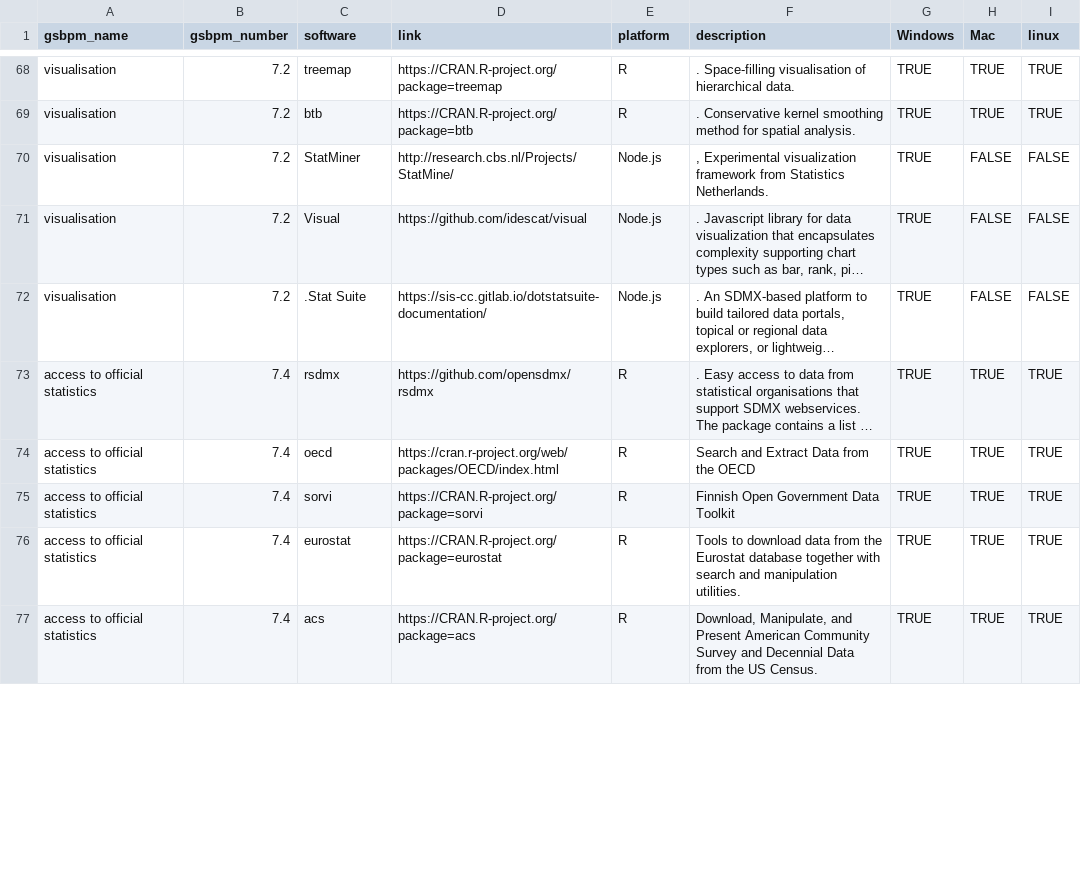
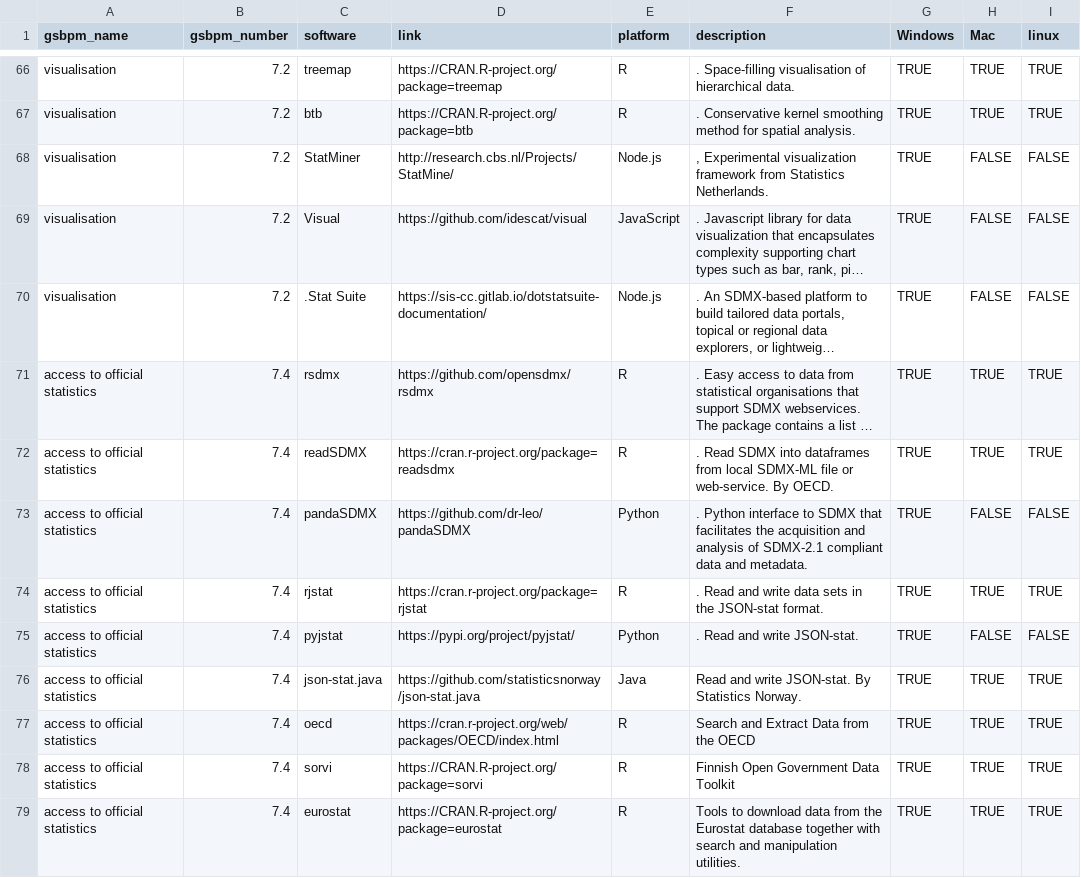
Before and after one commit to SNStatComp/awesome-official-statistics-software, a CSV file: data/software.csv, drawn as a sheet; only a part is shown, gaps mark what is left out; the shorter side is filled out with more unchanged rows; long unchanged cells end in …; addresses are those after the commit; the diff covers the shown part only; the diff names each change by its address in the sheet, - before the commit and + after, or states it on an @@ line.

Commit message:
reorganisation of dissemination and access parts

```diff
--- a/data/software.csv
+++ b/data/software.csv
-E69 (platform): Node.js
+E69 (platform): JavaScript
+row 72: access to official statistics | 7.4 | readSDMX | https://cran.r-project.org/package=readsdmx | R | . Read SDMX into dataframes from local SDMX-ML file or web-service. By OECD. | TRUE | TRUE | TRUE
+row 73: access to official statistics | 7.4 | pandaSDMX | https://github.com/dr-leo/pandaSDMX | Python | . Python interface to SDMX that facilitates the acquisition and analysis of SDMX-2.1 compliant data and metadata. | TRUE | FALSE | FALSE
@@ row 82 moved to row 74: access to official statistics @@
+row 75: access to official statistics | 7.4 | pyjstat | https://pypi.org/project/pyjstat/ | Python | . Read and write JSON-stat. | TRUE | FALSE | FALSE
+row 76: access to official statistics | 7.4 | json-stat.java | https://github.com/statisticsnorway/json-stat.java | Java | Read and write JSON-stat. By Statistics Norway. | TRUE | TRUE | TRUE
```
Also changed, not shown: 2 removed rows and 6 edited cells elsewhere in this file, 1 other file.
